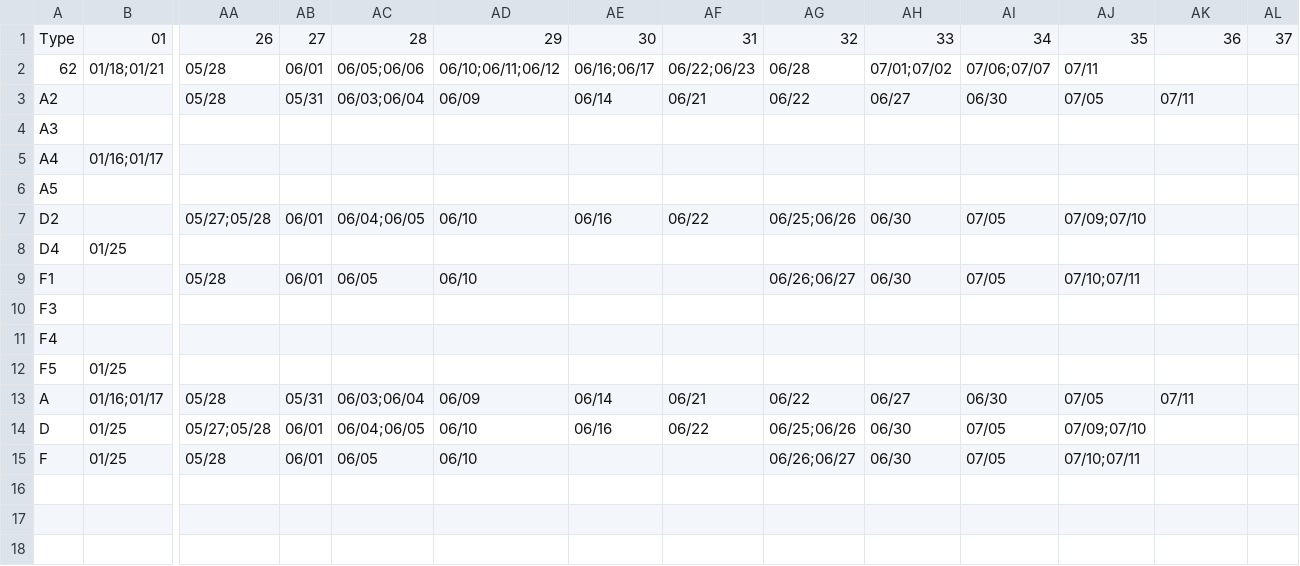
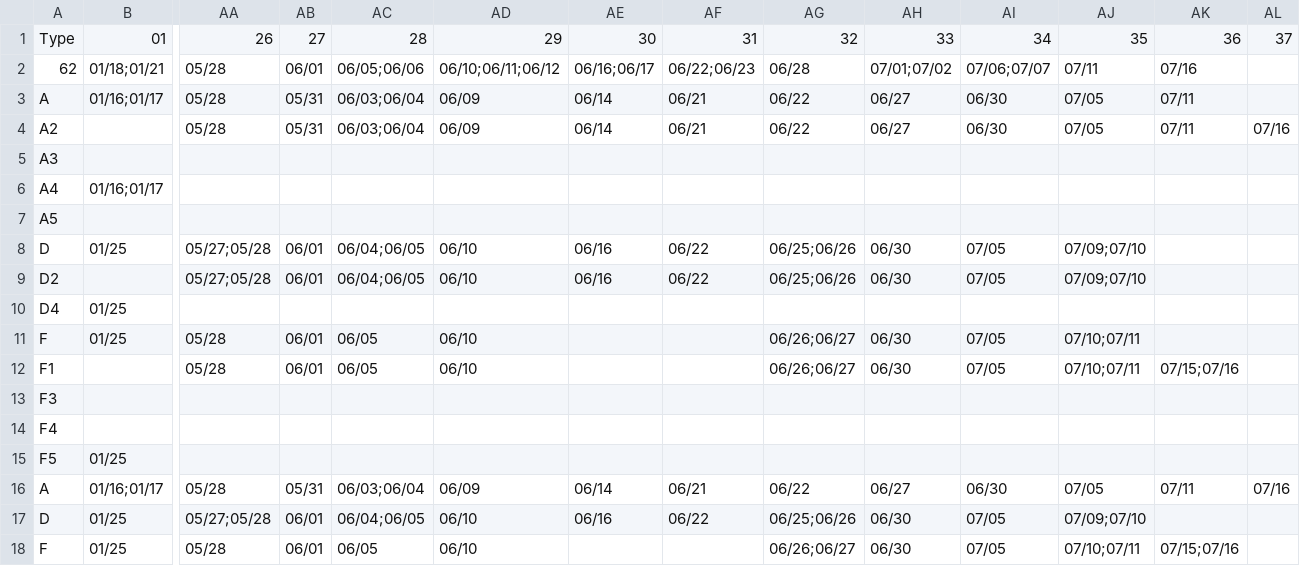
Before and after one commit to pierceleverett/RioSeasonalSpreads, a CSV file: SpreadServer/data/Colonial/Fungible/LNJ.csv, drawn as a sheet; only a part is shown, gaps mark what is left out; addresses are those after the commit; rows hold the shown columns only; the diff names each change by its address in the sheet, - before the commit and + after, or states it on an @@ line.

```diff
--- a/SpreadServer/data/Colonial/Fungible/LNJ.csv
+++ b/SpreadServer/data/Colonial/Fungible/LNJ.csv
-AK2: (empty)
+AK2: 07/16
+row 3: A | 01/16;01/17 | 05/28 | 05/31 | 06/03;06/04 | 06/09 | 06/14 | 06/21 | 06/22 | 06/27 | 06/30 | 07/05 | 07/11
-AL4: (empty)
+AL4: 07/16
+row 8: D | 01/25 | 05/27;05/28 | 06/01 | 06/04;06/05 | 06/10 | 06/16 | 06/22 | 06/25;06/26 | 06/30 | 07/05 | 07/09;07/10
+row 11: F | 01/25 | 05/28 | 06/01 | 06/05 | 06/10 |  |  | 06/26;06/27 | 06/30 | 07/05 | 07/10;07/11
-AK12: (empty)
+AK12: 07/15;07/16
-AL16: (empty)
+AL16: 07/16
-AK18: (empty)
+AK18: 07/15;07/16
```
Also changed, not shown: SpreadServer/data/Colonial/Fungible/GBJ.csv, 5 other files.
